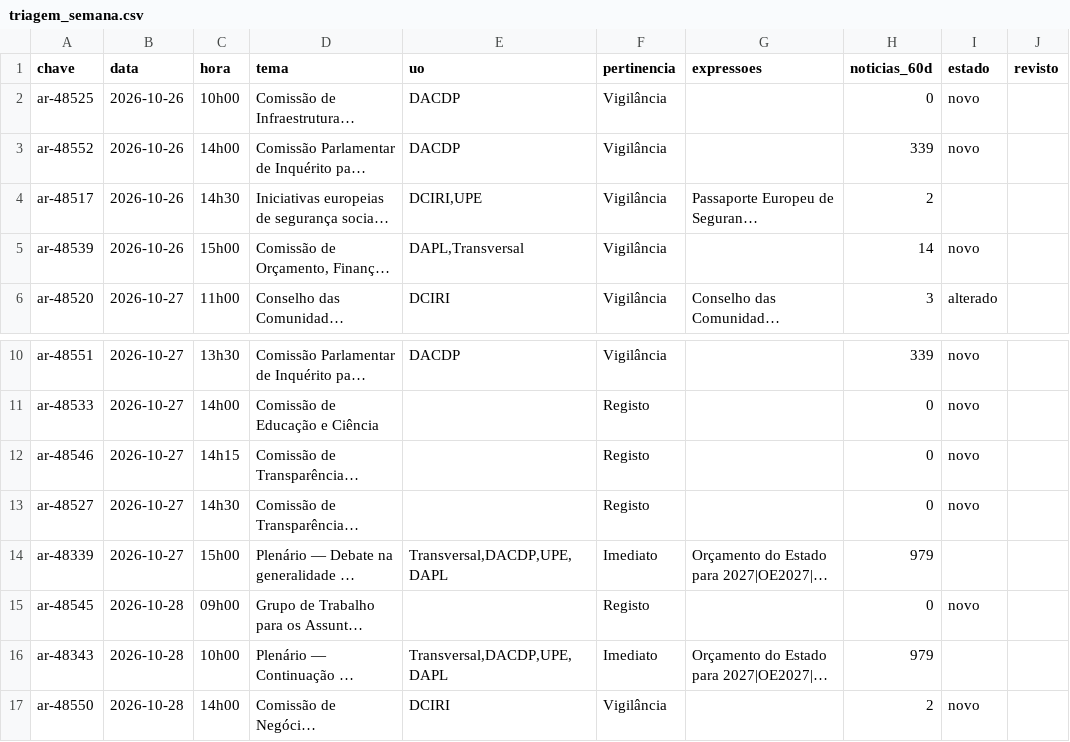
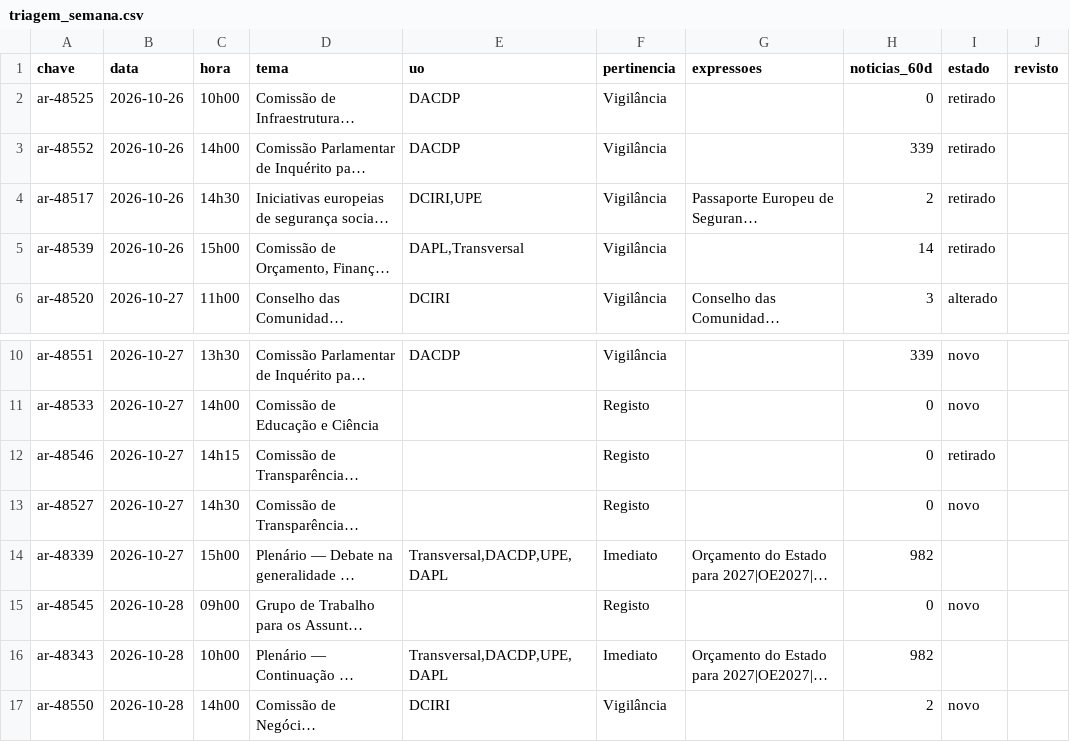
Before and after one commit to celine-mestre/ar-ahead, a CSV file: dados/triagem_semana.csv, drawn as a sheet; only a part is shown, gaps mark what is left out; long unchanged cells end in …; the diff names each change by its address in the sheet, - before the commit and + after, or states it on an @@ line.

```diff
--- a/dados/triagem_semana.csv
+++ b/dados/triagem_semana.csv
-I2:I3 (estado): novo
+I2:I3 (estado): retirado
-I4 (estado): (empty)
+I4 (estado): retirado
-I5 (estado): novo
+I5 (estado): retirado
-I12 (estado): novo
+I12 (estado): retirado
-H14 (noticias_60d): 979
+H14 (noticias_60d): 982
-H16 (noticias_60d): 979
+H16 (noticias_60d): 982
```
Also changed, not shown: 13 other files.
